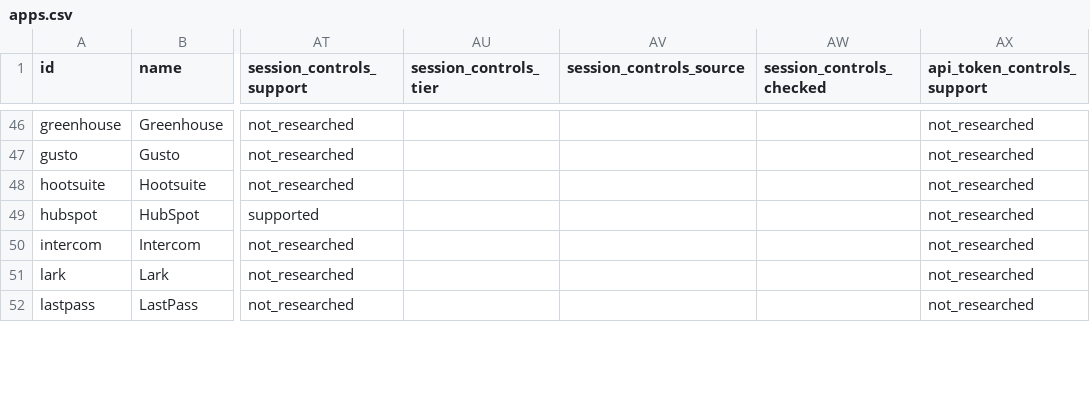
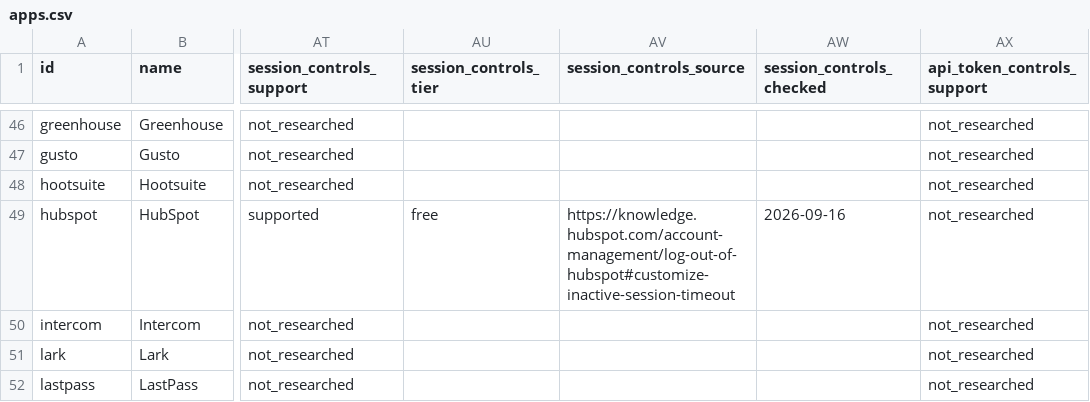
Before and after one commit to prithvikrishnab4u/VetThe.App, a CSV file: site/static/data/apps.csv, drawn as a sheet; only a part is shown, gaps mark what is left out; the diff covers the shown part only; the diff names each change by its address in the sheet, - before the commit and + after, or states it on an @@ line.

```diff
--- a/site/static/data/apps.csv
+++ b/site/static/data/apps.csv
-AU49 (session_controls_tier): (empty)
+AU49 (session_controls_tier): free
-AV49 (session_controls_source): (empty)
+AV49 (session_controls_source): https://knowledge.hubspot.com/account-management/log-out-of-hubspot#customize-inactive-session-timeout
-AW49 (session_controls_checked): (empty)
+AW49 (session_controls_checked): 2026-09-16
```
Also changed, not shown: 32 edited cells elsewhere in this file, 14 other files.
